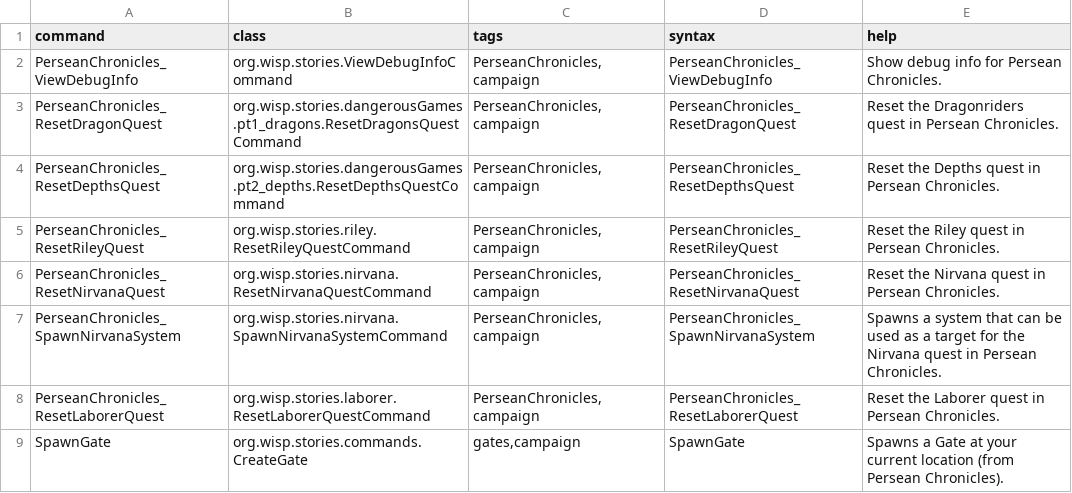
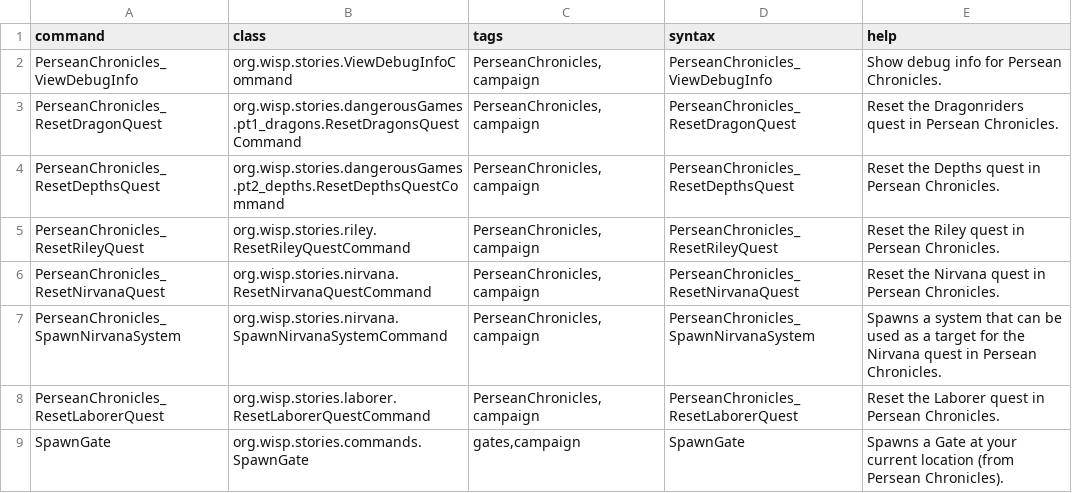
Before and after one commit to wispborne/persean-chronicles, a CSV file: data/console/commands.csv, drawn as a sheet.

```diff
--- a/data/console/commands.csv
+++ b/data/console/commands.csv
@@ -8,2 +8,2 @@ PerseanChronicles_SpawnNirvanaSystem,org.wisp.stories.nirvana.SpawnNirvanaSystem
 PerseanChronicles_ResetLaborerQuest,org.wisp.stories.laborer.ResetLaborerQuestCommand,"PerseanChronicles,campaign",PerseanChronicles_ResetLaborerQuest,Reset the Laborer quest in Persean Chronicles.
-SpawnGate,org.wisp.stories.commands.CreateGate,"gates,campaign",SpawnGate,Spawns a Gate at your current location (from Persean Chronicles).
+SpawnGate,org.wisp.stories.commands.SpawnGate,"gates,campaign",SpawnGate,Spawns a Gate at your current location (from Persean Chronicles).
```
Also changed, not shown: 9 other files.
